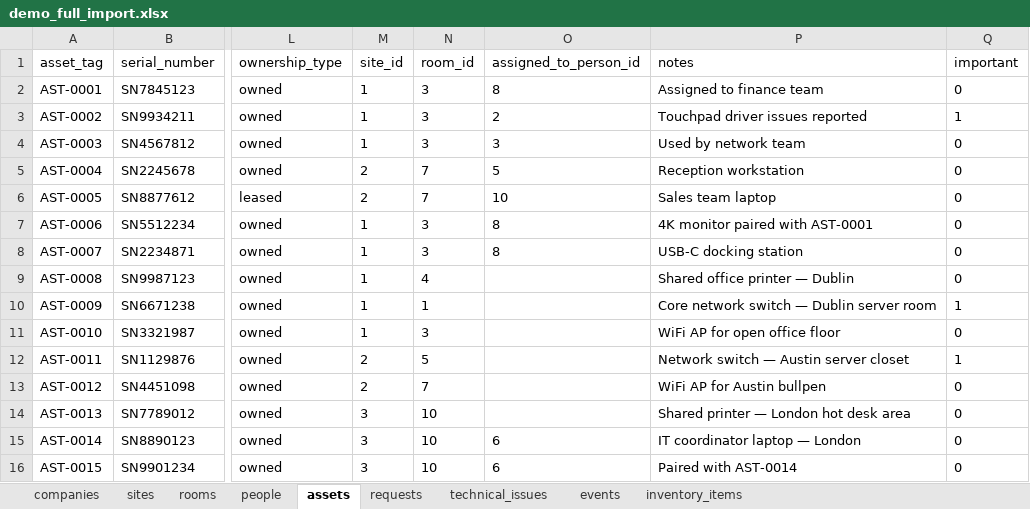
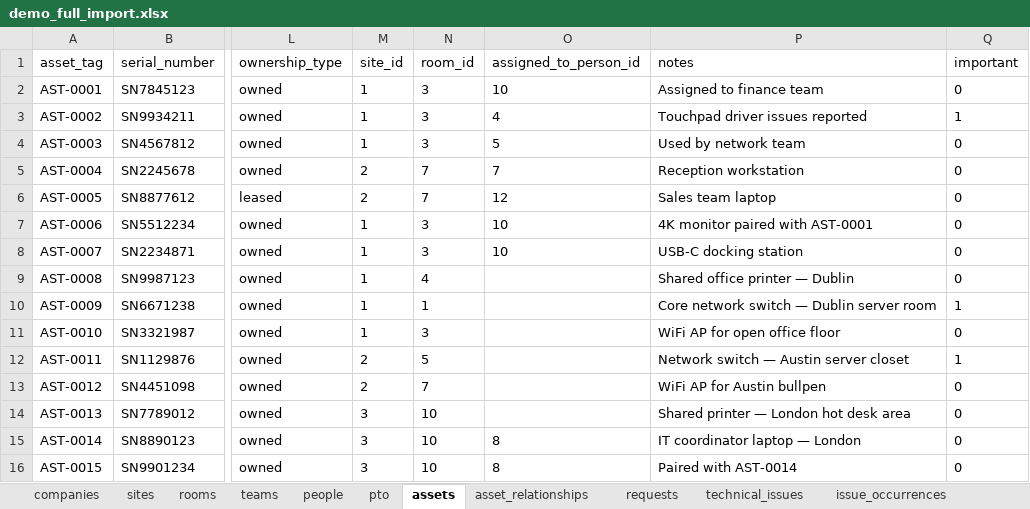
Before and after one commit to DanMGocan/milecore, an Excel workbook: dummy_files/demo_full_import.xlsx, sheet assets, drawn as a sheet; only a part is shown, gaps mark what is left out; values as stored, in another font and other column widths than the file's, no borders; the diff names each change by its address in the sheet, - before the commit and + after, or states it on an @@ line.

```diff
--- a/dummy_files/demo_full_import.xlsx (sheet assets)
+++ b/dummy_files/demo_full_import.xlsx (sheet assets)
+sheet tab: teams
+sheet tab: pto
+sheet tab: asset_relationships
+sheet tab: issue_occurrences
-O2 (assigned_to_person_id): 8
+O2 (assigned_to_person_id): 10
-O3 (assigned_to_person_id): 2
+O3 (assigned_to_person_id): 4
-O4 (assigned_to_person_id): 3
+O4 (assigned_to_person_id): 5
-O5 (assigned_to_person_id): 5
+O5 (assigned_to_person_id): 7
-O6 (assigned_to_person_id): 10
+O6 (assigned_to_person_id): 12
-O7:O8 (assigned_to_person_id): 8
+O7:O8 (assigned_to_person_id): 10
-O15:O16 (assigned_to_person_id): 6
+O15:O16 (assigned_to_person_id): 8
```
Also changed, not shown: sheet requests, sheet technical_issues, sheet events, sheet people, sheet sites, other sheet tabs, 18 other files.
